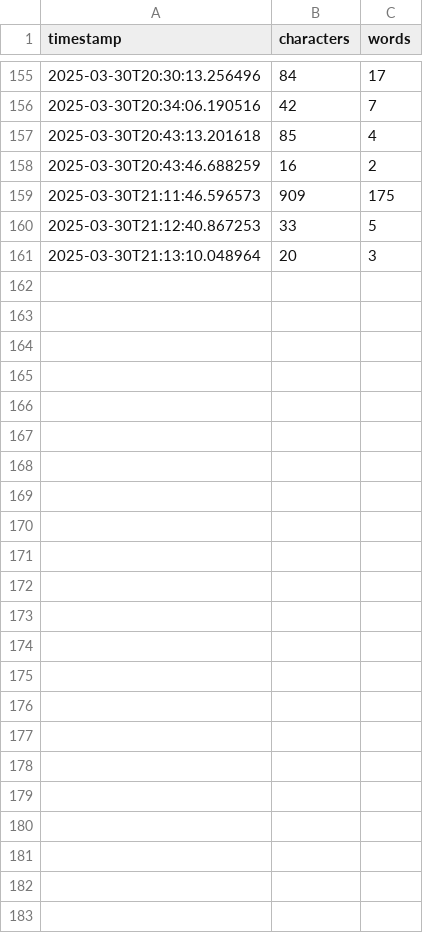
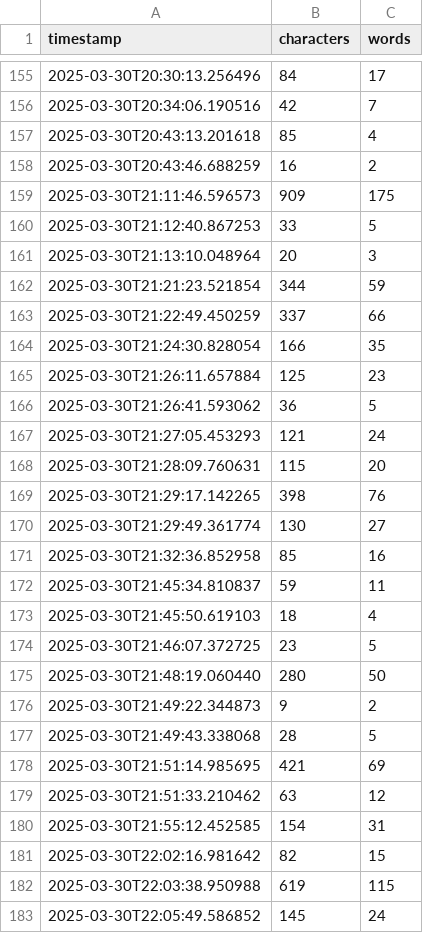
Before and after one commit to ykdojo/osh, a CSV file: typing_metrics.csv, drawn as a sheet; only a part is shown, gaps mark what is left out.

Commit message:
Add typing metrics data file

```diff
--- a/typing_metrics.csv
+++ b/typing_metrics.csv
@@ -161 +161,23 @@ timestamp,characters,words
 2025-03-30T21:13:10.048964,20,3
+2025-03-30T21:21:23.521854,344,59
+2025-03-30T21:22:49.450259,337,66
+2025-03-30T21:24:30.828054,166,35
+2025-03-30T21:26:11.657884,125,23
+2025-03-30T21:26:41.593062,36,5
+2025-03-30T21:27:05.453293,121,24
+2025-03-30T21:28:09.760631,115,20
+2025-03-30T21:29:17.142265,398,76
+2025-03-30T21:29:49.361774,130,27
+2025-03-30T21:32:36.852958,85,16
+2025-03-30T21:45:34.810837,59,11
+2025-03-30T21:45:50.619103,18,4
+2025-03-30T21:46:07.372725,23,5
+2025-03-30T21:48:19.060440,280,50
+2025-03-30T21:49:22.344873,9,2
+2025-03-30T21:49:43.338068,28,5
+2025-03-30T21:51:14.985695,421,69
+2025-03-30T21:51:33.210462,63,12
+2025-03-30T21:55:12.452585,154,31
+2025-03-30T22:02:16.981642,82,15
+2025-03-30T22:03:38.950988,619,115
+2025-03-30T22:05:49.586852,145,24
```
